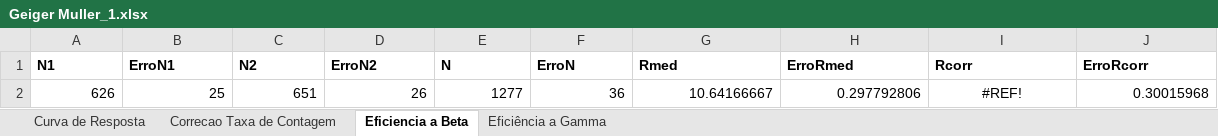
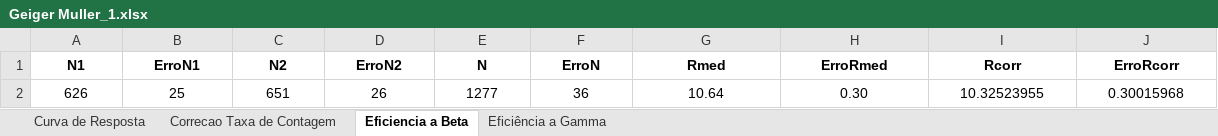
Before and after one commit to joaofbravo/LFRA_LFEA, an Excel workbook: geigermuller/Geiger Muller_1.xlsx, sheet Eficiencia a Beta, drawn as a sheet; values as stored, in another font and other column widths than the file's, no borders; the diff names each change by its address in the sheet, - before the commit and + after, or states it on an @@ line.

```diff
--- a/geigermuller/Geiger Muller_1.xlsx (sheet Eficiencia a Beta)
+++ b/geigermuller/Geiger Muller_1.xlsx (sheet Eficiencia a Beta)
-A1:J1 alignment: left
+A1:J1 alignment: center
-A2:H2 alignment: right
+A2:H2 alignment: center
-G2 (Rmed): 10.64166667
+G2 (Rmed): 10.64
-H2 (ErroRmed): 0.297792806
+H2 (ErroRmed): 0.30
-I2 (Rcorr): #REF!
+I2 (Rcorr): 10.32523955
-J2 alignment: right
+J2 alignment: center
```
Also changed, not shown: sheet Eficiência a Gamma, sheet Correcao Taxa de Contagem, geigermuller/GeigerMuller_2.xlsx, 1 other file.
